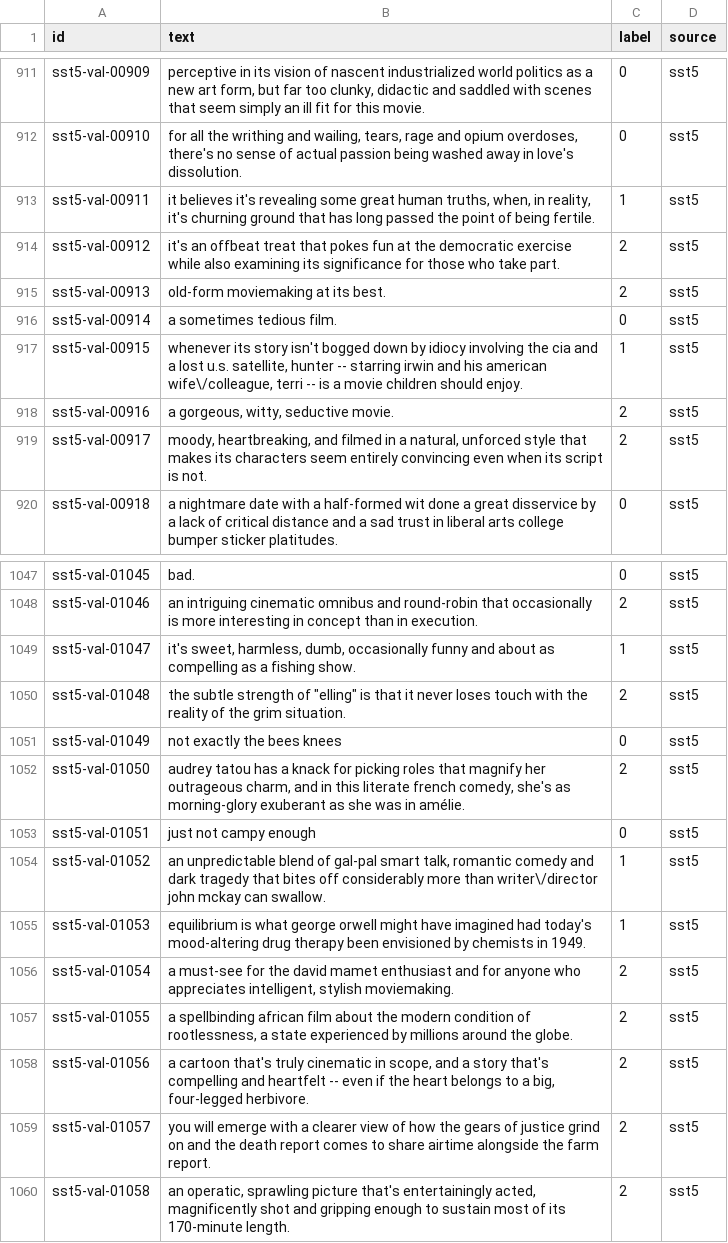
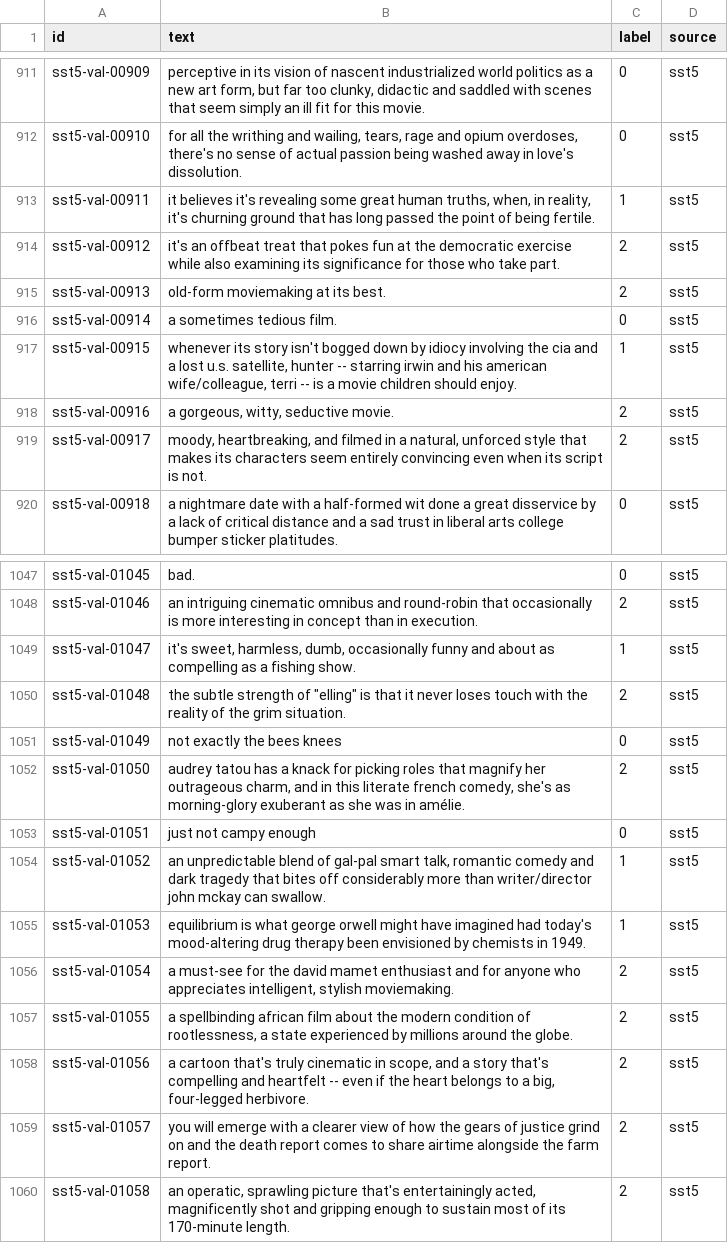
Before and after one commit to KeittahSewe/ratings-reputation-system, a CSV file: ml/data/sst5_val.csv, drawn as a sheet; only a part is shown, gaps mark what is left out; the diff covers the shown part only.

```diff
--- a/ml/data/sst5_val.csv
+++ b/ml/data/sst5_val.csv
@@ -916,3 +916,3 @@ sst5-val-00913,old-form moviemaking at its best.,2,sst5
 sst5-val-00914,a sometimes tedious film.,0,sst5
-sst5-val-00915,"whenever its story isn't bogged down by idiocy involving the cia and a lost u.s. satellite, hunter -- starring irwin and his american wife\/colleague, terri -- is a movie children should enjoy.",1,sst5
+sst5-val-00915,"whenever its story isn't bogged down by idiocy involving the cia and a lost u.s. satellite, hunter -- starring irwin and his american wife/colleague, terri -- is a movie children should enjoy.",1,sst5
 sst5-val-00916,"a gorgeous, witty, seductive movie.",2,sst5
@@ -1053,3 +1053,3 @@ sst5-val-01050,"audrey tatou has a knack for picking roles that magnify her outr
 sst5-val-01051,just not campy enough,0,sst5
-sst5-val-01052,"an unpredictable blend of gal-pal smart talk, romantic comedy and dark tragedy that bites off considerably more than writer\/director john mckay can swallow.",1,sst5
+sst5-val-01052,"an unpredictable blend of gal-pal smart talk, romantic comedy and dark tragedy that bites off considerably more than writer/director john mckay can swallow.",1,sst5
 sst5-val-01053,equilibrium is what george orwell might have imagined had today's mood-altering drug therapy been envisioned by chemists in 1949.,1,sst5
```
Also changed, not shown: 10 edited cells elsewhere in this file, ml/data/sst5_test.csv, 1 other file.
